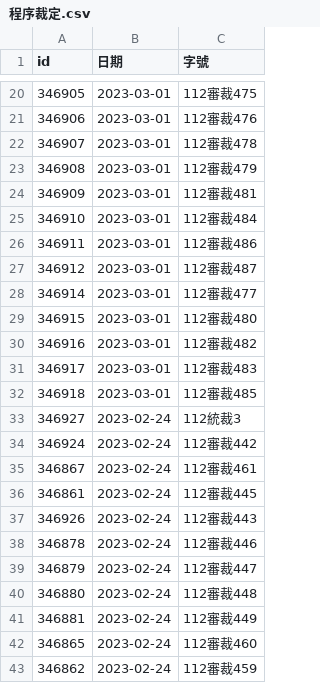
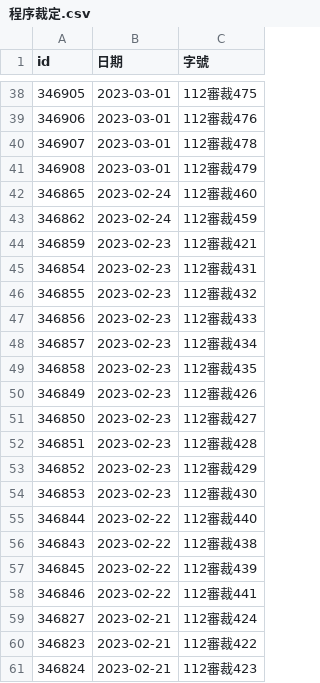
Before and after one commit to kong0107/cons.judicial, a CSV file: docket/程序裁定.csv, drawn as a sheet; only a part is shown, gaps mark what is left out; the shorter side is filled out with more unchanged rows; removed rows and columns are numbered as before the commit, all else as after; the diff covers the shown part only; the diff names each change by its address in the sheet, - before the commit and + after, or states it on an @@ line.

```diff
--- a/docket/程序裁定.csv
+++ b/docket/程序裁定.csv
-row 24: 346909 | 2023-03-01 | 112審裁481
-row 25: 346910 | 2023-03-01 | 112審裁484
-row 26: 346911 | 2023-03-01 | 112審裁486
-row 27: 346912 | 2023-03-01 | 112審裁487
-row 28: 346914 | 2023-03-01 | 112審裁477
-row 29: 346915 | 2023-03-01 | 112審裁480
-row 30: 346916 | 2023-03-01 | 112審裁482
-row 31: 346917 | 2023-03-01 | 112審裁483
-row 32: 346918 | 2023-03-01 | 112審裁485
-row 33: 346927 | 2023-02-24 | 112統裁3
-row 34: 346924 | 2023-02-24 | 112審裁442
-row 35: 346867 | 2023-02-24 | 112審裁461
-row 36: 346861 | 2023-02-24 | 112審裁445
-row 37: 346926 | 2023-02-24 | 112審裁443
-row 38: 346878 | 2023-02-24 | 112審裁446
-row 39: 346879 | 2023-02-24 | 112審裁447
-row 40: 346880 | 2023-02-24 | 112審裁448
-row 41: 346881 | 2023-02-24 | 112審裁449
```
Also changed, not shown: 18 added rows elsewhere in this file, 18 other files.
